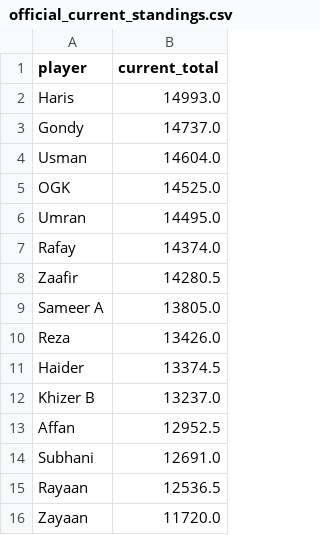
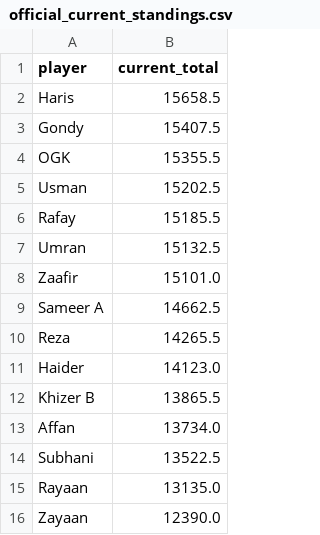
Before and after one commit to orhangk14/psl-fantasy-market, a CSV file: official_current_standings.csv, drawn as a sheet.

```diff
--- a/official_current_standings.csv
+++ b/official_current_standings.csv
@@ -1,16 +1,16 @@
 player,current_total
-Haris,14993.0
-Gondy,14737.0
-Usman,14604.0
-OGK,14525.0
-Umran,14495.0
-Rafay,14374.0
-Zaafir,14280.5
-Sameer A,13805.0
-Reza,13426.0
-Haider,13374.5
-Khizer B,13237.0
-Affan,12952.5
-Subhani,12691.0
-Rayaan,12536.5
-Zayaan,11720.0
+Haris,15658.5
+Gondy,15407.5
+OGK,15355.5
+Usman,15202.5
+Rafay,15185.5
+Umran,15132.5
+Zaafir,15101.0
+Sameer A,14662.5
+Reza,14265.5
+Haider,14123.0
+Khizer B,13865.5
+Affan,13734.0
+Subhani,13522.5
+Rayaan,13135.0
+Zayaan,12390.0
```
Also changed, not shown: market_results.csv.
